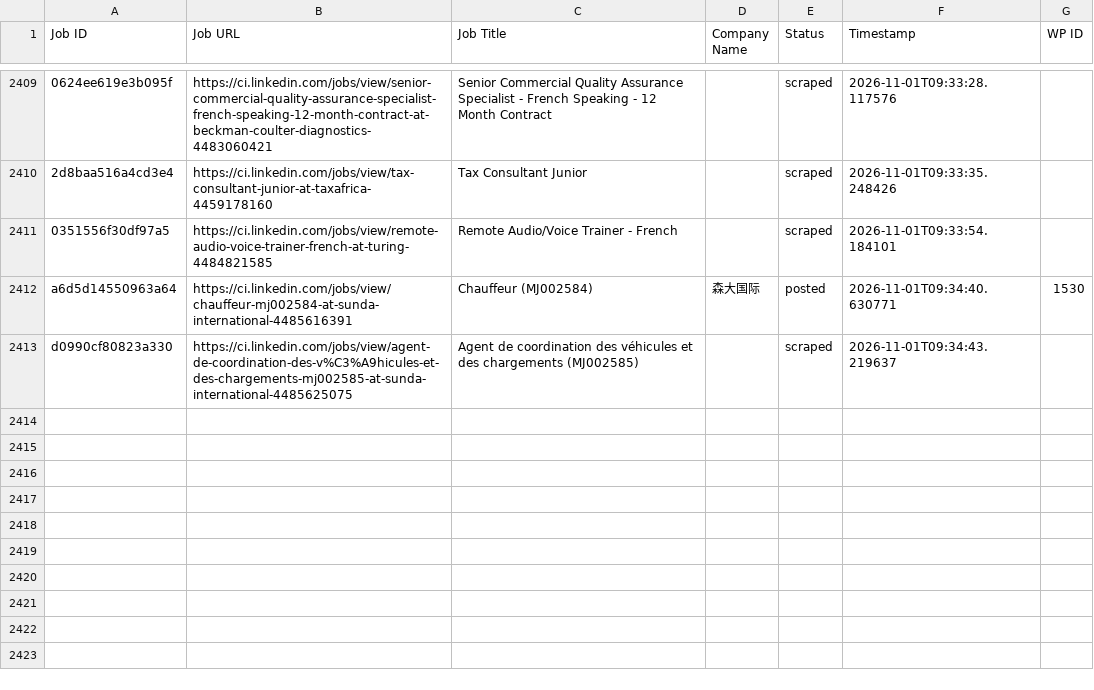
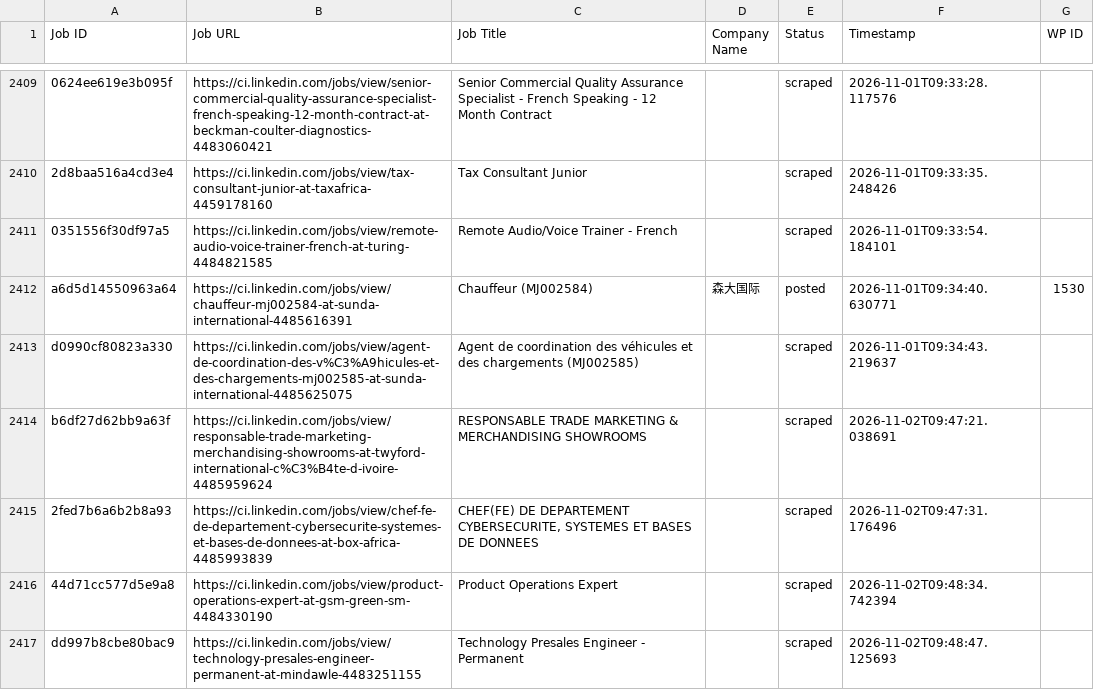
Before and after one commit to mimusdesign/ci, a CSV file: processed_jobs.csv, drawn as a sheet; only a part is shown, gaps mark what is left out.

```diff
--- a/processed_jobs.csv
+++ b/processed_jobs.csv
@@ -2413 +2413,5 @@ a6d5d14550963a64,https://ci.linkedin.com/jobs/view/chauffeur-mj002584-at-sunda-i
 d0990cf80823a330,https://ci.linkedin.com/jobs/view/agent-de-coordination-des-v%C3%A9hicules-et-des-chargements-mj002585-at-sunda-international-4485625075,Agent de coordination des véhicules et des chargements (MJ002585),,scraped,2026-11-01T09:34:43.219637,
+b6df27d62bb9a63f,https://ci.linkedin.com/jobs/view/responsable-trade-marketing-merchandising-showrooms-at-twyford-international-c%C3%B4te-d-ivoire-4485959624,RESPONSABLE TRADE MARKETING & MERCHANDISING SHOWROOMS,,scraped,2026-11-02T09:47:21.038691,
+2fed7b6a6b2b8a93,https://ci.linkedin.com/jobs/view/chef-fe-de-departement-cybersecurite-systemes-et-bases-de-donnees-at-box-africa-4485993839,"CHEF(FE) DE DEPARTEMENT CYBERSECURITE, SYSTEMES ET BASES DE DONNEES",,scraped,2026-11-02T09:47:31.176496,
+44d71cc577d5e9a8,https://ci.linkedin.com/jobs/view/product-operations-expert-at-gsm-green-sm-4484330190,Product Operations Expert,,scraped,2026-11-02T09:48:34.742394,
+dd997b8cbe80bac9,https://ci.linkedin.com/jobs/view/technology-presales-engineer-permanent-at-mindawle-4483251155,Technology Presales Engineer - Permanent,,scraped,2026-11-02T09:48:47.125693,
```
